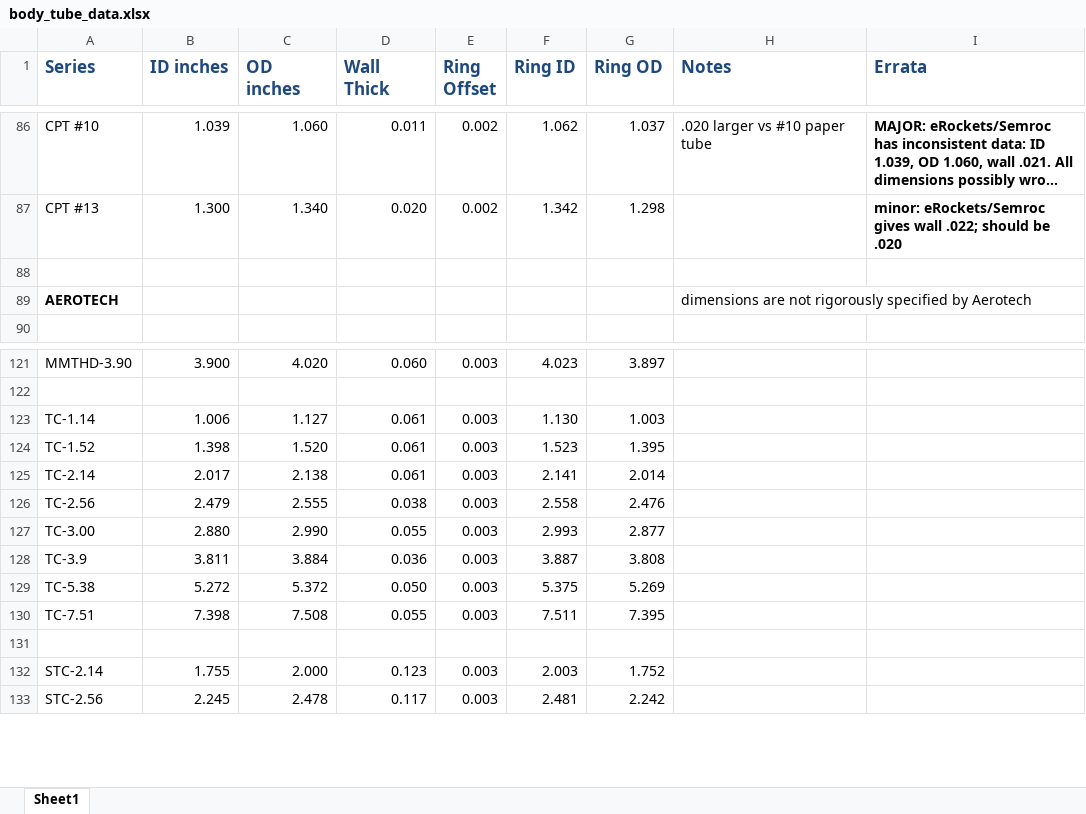
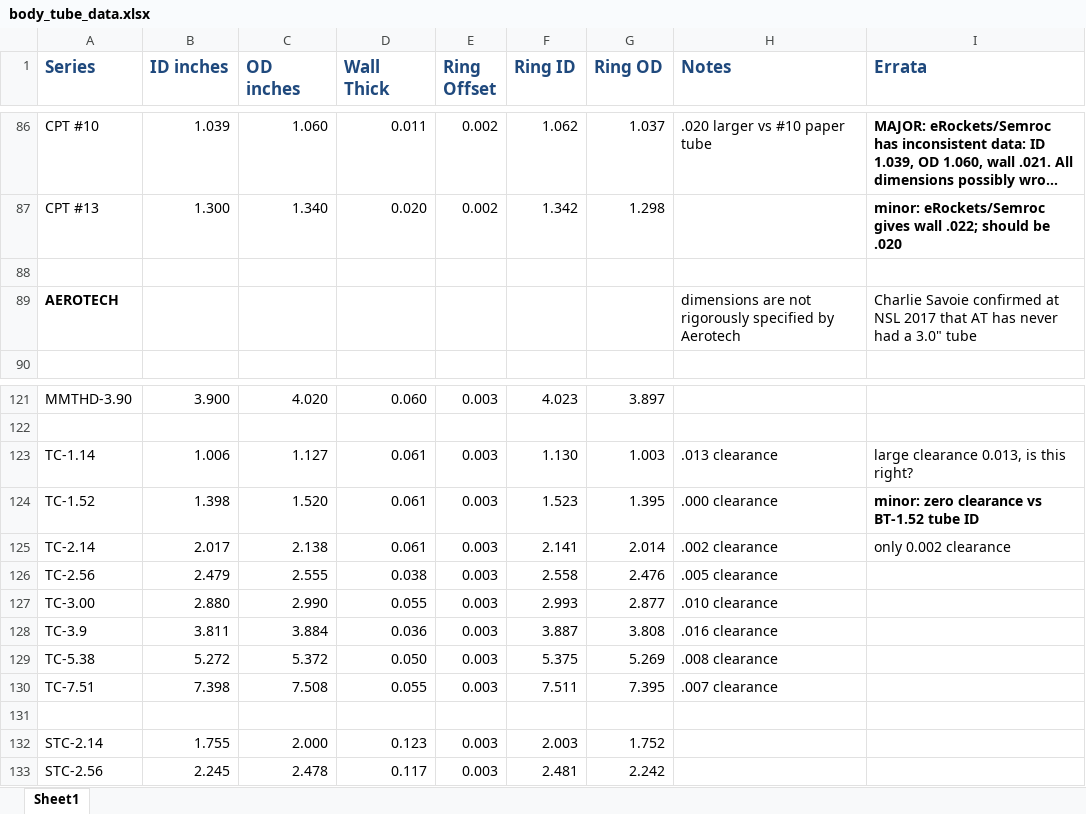
Before and after one commit to dbcook/openrocket-database, an Excel workbook: data/body_tube_data.xlsx, sheet Sheet1, drawn as a sheet; only a part is shown, gaps mark what is left out; long unchanged cells end in …; values as stored, in another font and other column widths than the file's, no borders; the diff covers the shown part only; the diff names each change by its address in the sheet, - before the commit and + after, or states it on an @@ line.

Commit message:
add ModelRockets.us tube size info

```diff
--- a/data/body_tube_data.xlsx (sheet Sheet1)
+++ b/data/body_tube_data.xlsx (sheet Sheet1)
-I89 (Errata): (empty)
+I89 (Errata): Charlie Savoie confirmed at NSL 2017 that AT has never had a 3.0" tube
-H123 (Notes): (empty)
+H123 (Notes): .013 clearance
-I123 (Errata): (empty)
+I123 (Errata): large clearance 0.013, is this right?
-H124 (Notes): (empty)
+H124 (Notes): .000 clearance
-I124 (Errata): (empty)
+I124 (Errata): minor: zero clearance vs BT-1.52 tube ID
-H125 (Notes): (empty)
+H125 (Notes): .002 clearance
-I125 (Errata): (empty)
+I125 (Errata): only 0.002 clearance
-H126 (Notes): (empty)
+H126 (Notes): .005 clearance
-H127 (Notes): (empty)
+H127 (Notes): .010 clearance
-H128 (Notes): (empty)
+H128 (Notes): .016 clearance
-H129 (Notes): (empty)
+H129 (Notes): .008 clearance
-H130 (Notes): (empty)
+H130 (Notes): .007 clearance
```
Also changed, not shown: 27 added rows and 25 edited cells elsewhere in this sheet.
